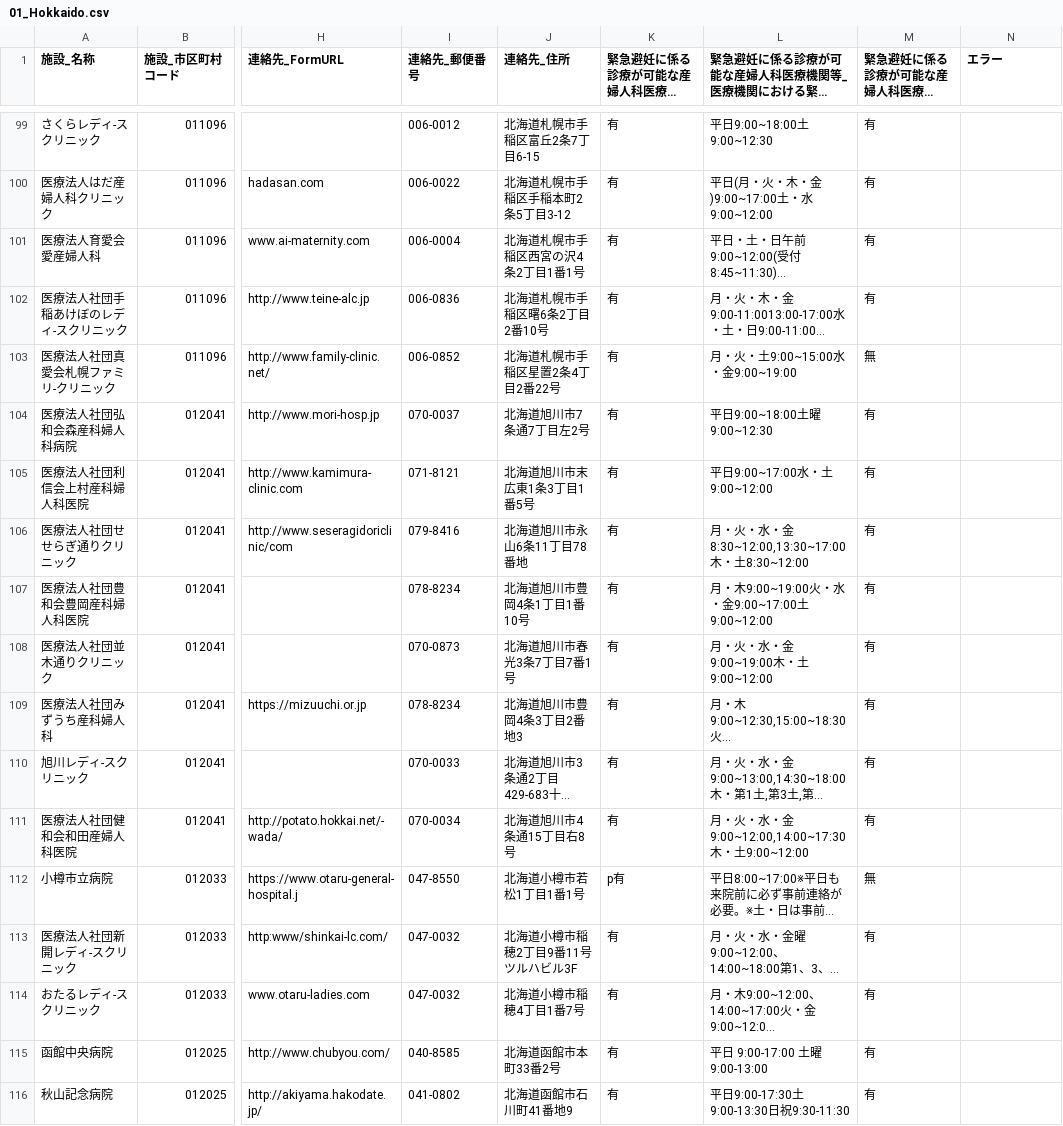
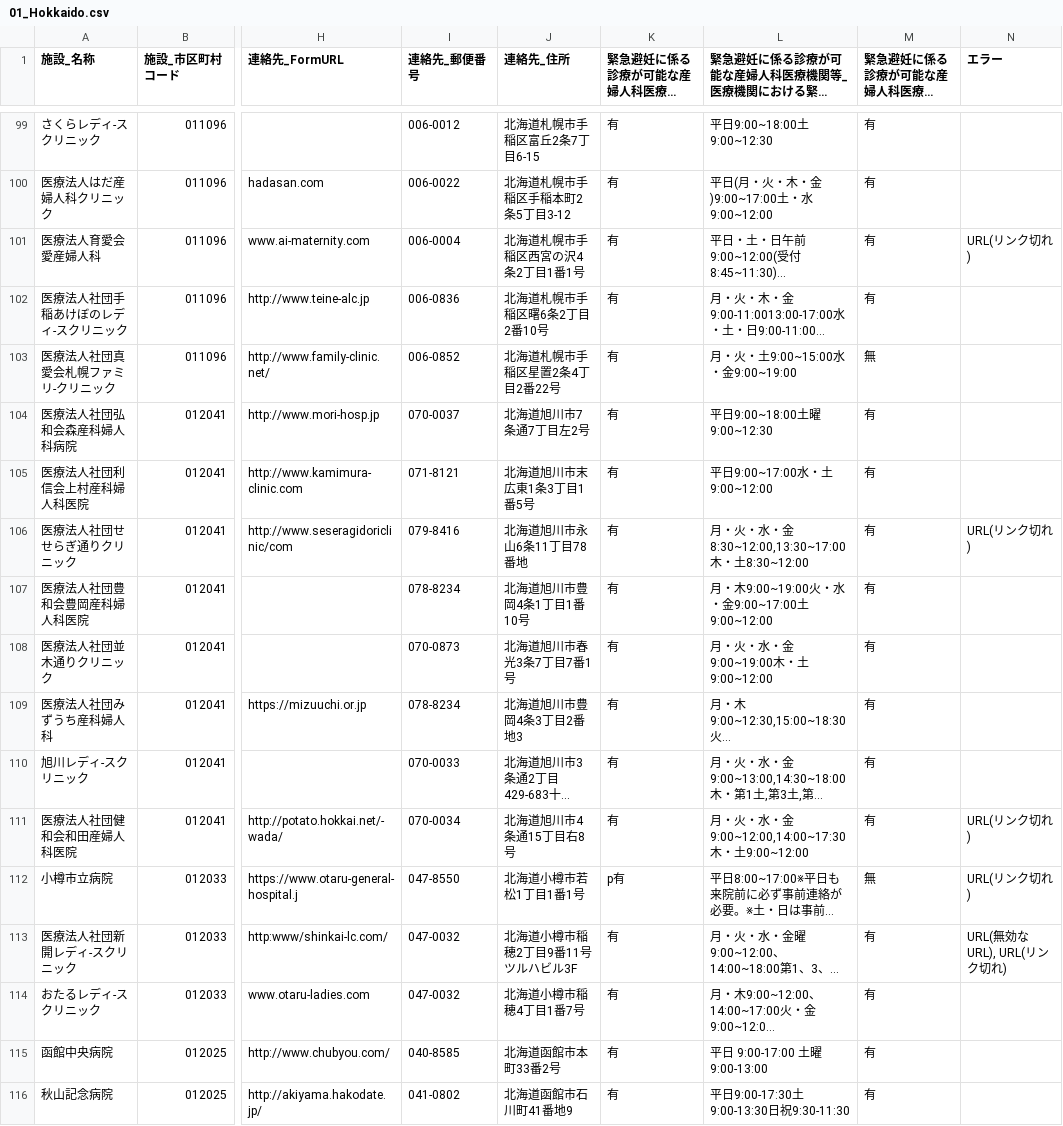
Before and after one commit to hello112334/opendata-pdf-to-csv, a CSV file: output_files/01_Hokkaido.csv, drawn as a sheet; only a part is shown, gaps mark what is left out; long unchanged cells end in …; the diff covers the shown part only; the diff names each change by its address in the sheet, - before the commit and + after, or states it on an @@ line.

```diff
--- a/output_files/01_Hokkaido.csv
+++ b/output_files/01_Hokkaido.csv
-N101 (エラー): (empty)
+N101 (エラー): URL(リンク切れ)
-N106 (エラー): (empty)
+N106 (エラー): URL(リンク切れ)
-N111:N112 (エラー): (empty)
+N111:N112 (エラー): URL(リンク切れ)
-N113 (エラー): (empty)
+N113 (エラー): URL(無効なURL), URL(リンク切れ)
```
Also changed, not shown: 18 edited cells elsewhere in this file, 1 other file.
